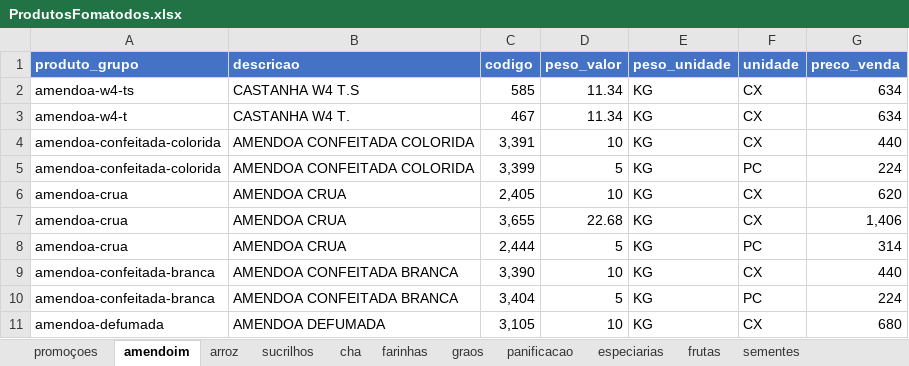
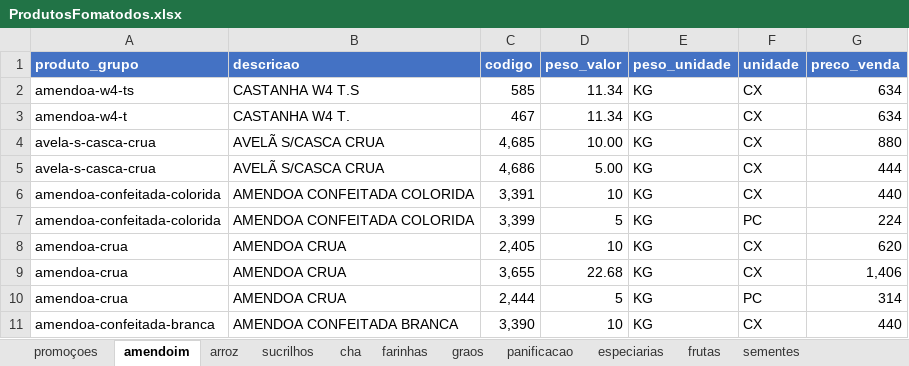
Before and after one commit to MuriloBastos6/Lista-de-Produtos-Bourached, an Excel workbook: data/ProdutosFomatodos.xlsx, sheet amendoim, drawn as a sheet; only a part is shown; the shorter side is filled out with more unchanged rows; values as stored, in another font and other column widths than the file's, no borders; the diff names each change by its address in the sheet, - before the commit and + after, or states it on an @@ line.

```diff
--- a/data/ProdutosFomatodos.xlsx (sheet amendoim)
+++ b/data/ProdutosFomatodos.xlsx (sheet amendoim)
+row 4: avela-s-casca-crua | AVELÃ S/CASCA CRUA | 4,685 | 10.00 | KG | CX | 880
+row 5: avela-s-casca-crua | AVELÃ S/CASCA CRUA | 4,686 | 5.00 | KG | CX | 444
```
Also changed, not shown: sheet graos, 3 other files.
